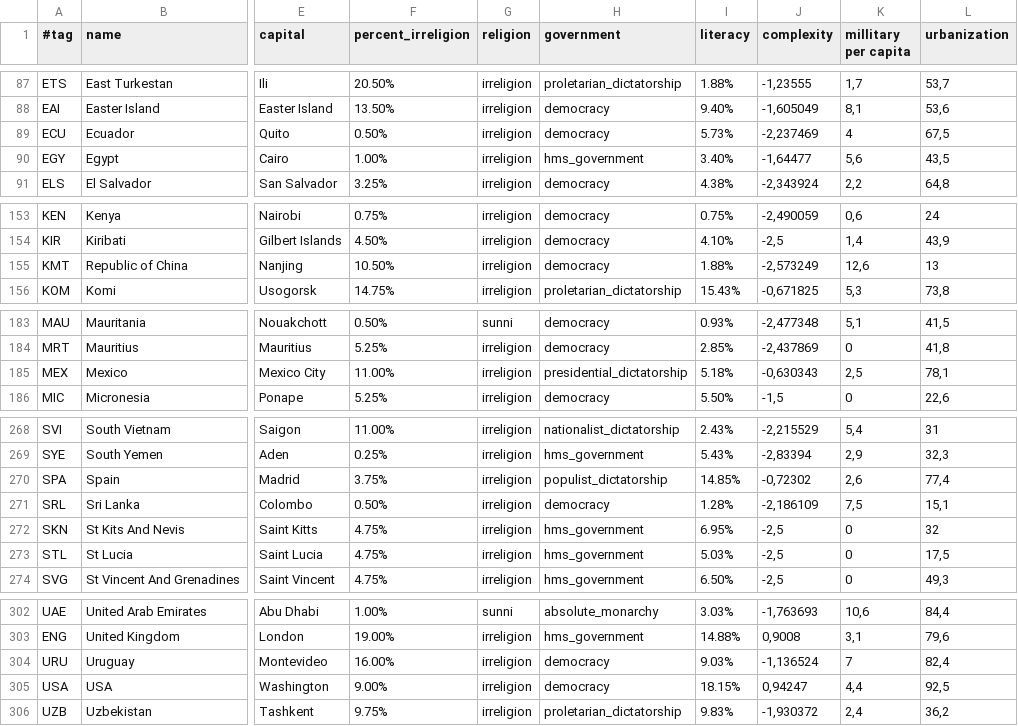
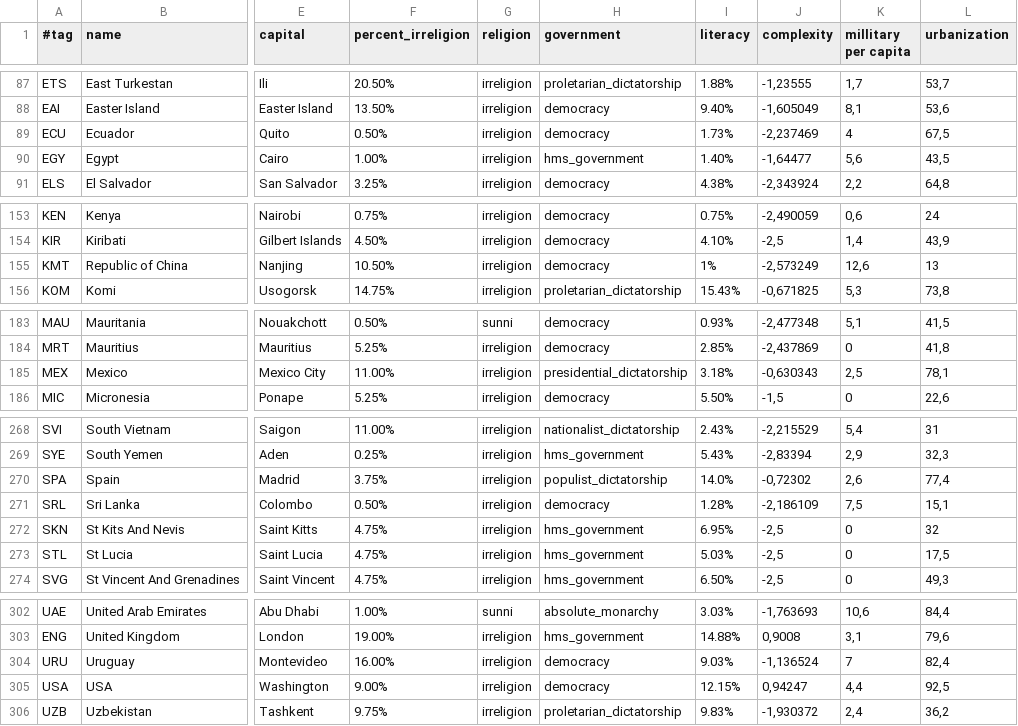
Before and after one commit to simsulla/nwomod, a CSV file: NWO/doc/common_countries_1946.csv, drawn as a sheet; only a part is shown, gaps mark what is left out; the diff covers the shown part only; the diff names each change by its address in the sheet, - before the commit and + after, or states it on an @@ line.

Commit message:
#1. 1946 demographics and literacy.

```diff
--- a/NWO/doc/common_countries_1946.csv
+++ b/NWO/doc/common_countries_1946.csv
-I89 (literacy): 5.73%
+I89 (literacy): 1.73%
-I90 (literacy): 3.40%
+I90 (literacy): 1.40%
-I155 (literacy): 1.88%
+I155 (literacy): 1%
-I185 (literacy): 5.18%
+I185 (literacy): 3.18%
-I270 (literacy): 14.85%
+I270 (literacy): 14.0%
-I305 (literacy): 18.15%
+I305 (literacy): 12.15%
```
Also changed, not shown: 17 edited cells elsewhere in this file, NWO/doc/history_pops_1946.csv, 51 other files.
